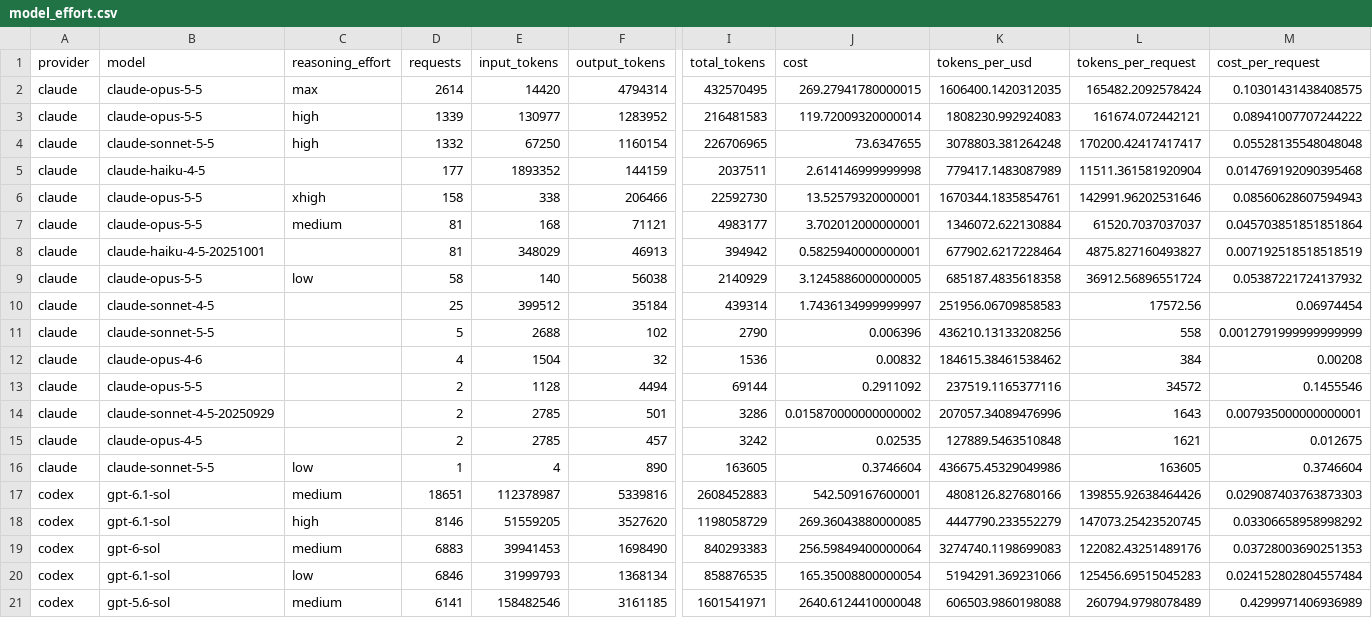
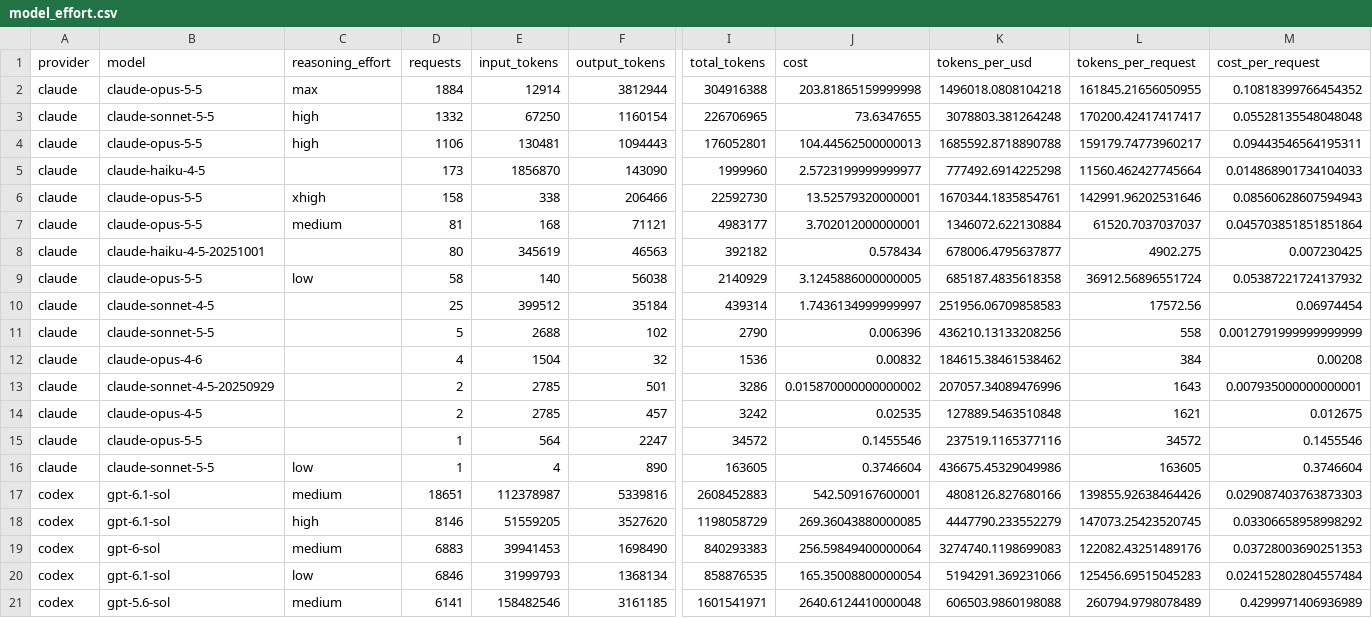
Before and after one commit to edynasty/codex-plus-usage-data, a CSV file: data/current/model_effort.csv, drawn as a sheet; only a part is shown, gaps mark what is left out; removed rows and columns are numbered as before the commit, all else as after; rows hold the shown columns only; the diff names each change by its address in the sheet, - before the commit and + after, or states it on an @@ line.

```diff
--- a/data/current/model_effort.csv
+++ b/data/current/model_effort.csv
-row 2: claude | claude-opus-5-5 | max | 2614 | 14420 | 4794314 | 432570495 | 269.27941780000015 | 1606400.1420312035 | 165482.2092578424 | 0.10301431438408575
-row 3: claude | claude-opus-5-5 | high | 1339 | 130977 | 1283952 | 216481583 | 119.72009320000014 | 1808230.992924083 | 161674.072442121 | 0.08941007707244222
+row 2: claude | claude-opus-5-5 | max | 1884 | 12914 | 3812944 | 304916388 | 203.81865159999998 | 1496018.0808104218 | 161845.21656050955 | 0.10818399766454352
+row 4: claude | claude-opus-5-5 | high | 1106 | 130481 | 1094443 | 176052801 | 104.44562500000013 | 1685592.8718890788 | 159179.74773960217 | 0.09443546564195311
-D5 (requests): 177
+D5 (requests): 173
-E5 (input_tokens): 1893352
+E5 (input_tokens): 1856870
-F5 (output_tokens): 144159
+F5 (output_tokens): 143090
-I5 (total_tokens): 2037511
+I5 (total_tokens): 1999960
-J5 (cost): 2.614146999999998
+J5 (cost): 2.5723199999999977
-K5 (tokens_per_usd): 779417.1483087989
+K5 (tokens_per_usd): 777492.6914225298
-L5 (tokens_per_request): 11511.361581920904
+L5 (tokens_per_request): 11560.462427745664
-M5 (cost_per_request): 0.014769192090395468
+M5 (cost_per_request): 0.014868901734104033
-D8 (requests): 81
+D8 (requests): 80
-E8 (input_tokens): 348029
+E8 (input_tokens): 345619
-F8 (output_tokens): 46913
+F8 (output_tokens): 46563
-I8 (total_tokens): 394942
+I8 (total_tokens): 392182
-J8 (cost): 0.5825940000000001
+J8 (cost): 0.578434
-K8 (tokens_per_usd): 677902.6217228464
+K8 (tokens_per_usd): 678006.4795637877
-L8 (tokens_per_request): 4875.827160493827
+L8 (tokens_per_request): 4902.275
-M8 (cost_per_request): 0.007192518518518519
+M8 (cost_per_request): 0.007230425
-row 13: claude | claude-opus-5-5 |  | 2 | 1128 | 4494 | 69144 | 0.2911092 | 237519.1165377116 | 34572 | 0.1455546
+row 15: claude | claude-opus-5-5 |  | 1 | 564 | 2247 | 34572 | 0.1455546 | 237519.1165377116 | 34572 | 0.1455546
```
Also changed, not shown: data/current/models.csv, data/current/performance.csv, 11 other files.
